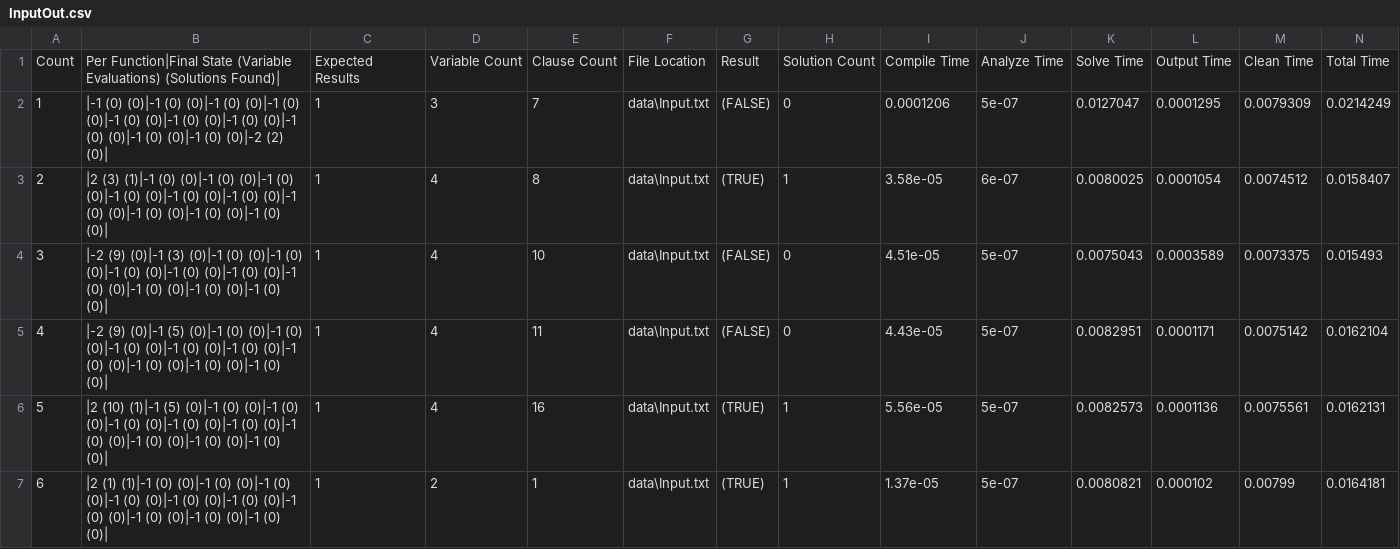
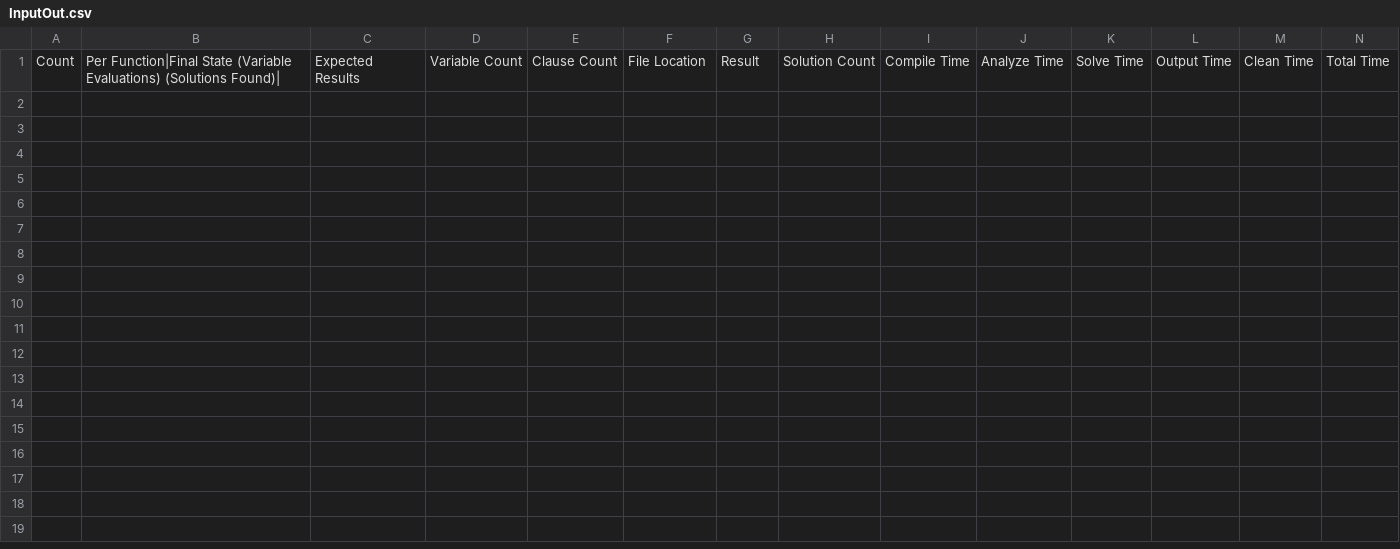
Before and after one commit to TeamJoe/SAT-Solver, a CSV file: out/InputOut.csv, drawn as a sheet.

```diff
--- a/out/InputOut.csv
+++ b/out/InputOut.csv
@@ -1,7 +1 @@
 Count,Per Function|Final State (Variable Evaluations) (Solutions Found)|,Expected Results,Variable Count,Clause Count,File Location,Result,Solution Count,Compile Time,Analyze Time,Solve Time,Output Time,Clean Time,Total Time
-1,|-1 (0) (0)|-1 (0) (0)|-1 (0) (0)|-1 (0) (0)|-1 (0) (0)|-1 (0) (0)|-1 (0) (0)|-1 (0) (0)|-1 (0) (0)|-1 (0) (0)|-2 (2) (0)|,1,3,7,data\Input.txt,(FALSE),0,0.0001206,5e-07,0.0127047,0.0001295,0.0079309,0.0214249
-2,|2 (3) (1)|-1 (0) (0)|-1 (0) (0)|-1 (0) (0)|-1 (0) (0)|-1 (0) (0)|-1 (0) (0)|-1 (0) (0)|-1 (0) (0)|-1 (0) (0)|-1 (0) (0)|,1,4,8,data\Input.txt,(TRUE),1,3.58e-05,6e-07,0.0080025,0.0001054,0.0074512,0.0158407
-3,|-2 (9) (0)|-1 (3) (0)|-1 (0) (0)|-1 (0) (0)|-1 (0) (0)|-1 (0) (0)|-1 (0) (0)|-1 (0) (0)|-1 (0) (0)|-1 (0) (0)|-1 (0) (0)|,1,4,10,data\Input.txt,(FALSE),0,4.51e-05,5e-07,0.0075043,0.0003589,0.0073375,0.015493
-4,|-2 (9) (0)|-1 (5) (0)|-1 (0) (0)|-1 (0) (0)|-1 (0) (0)|-1 (0) (0)|-1 (0) (0)|-1 (0) (0)|-1 (0) (0)|-1 (0) (0)|-1 (0) (0)|,1,4,11,data\Input.txt,(FALSE),0,4.43e-05,5e-07,0.0082951,0.0001171,0.0075142,0.0162104
-5,|2 (10) (1)|-1 (5) (0)|-1 (0) (0)|-1 (0) (0)|-1 (0) (0)|-1 (0) (0)|-1 (0) (0)|-1 (0) (0)|-1 (0) (0)|-1 (0) (0)|-1 (0) (0)|,1,4,16,data\Input.txt,(TRUE),1,5.56e-05,5e-07,0.0082573,0.0001136,0.0075561,0.0162131
-6,|2 (1) (1)|-1 (0) (0)|-1 (0) (0)|-1 (0) (0)|-1 (0) (0)|-1 (0) (0)|-1 (0) (0)|-1 (0) (0)|-1 (0) (0)|-1 (0) (0)|-1 (0) (0)|,1,2,1,data\Input.txt,(TRUE),1,1.37e-05,5e-07,0.0080821,0.000102,0.00799,0.0164181
```
Also changed, not shown: 10 other files.
